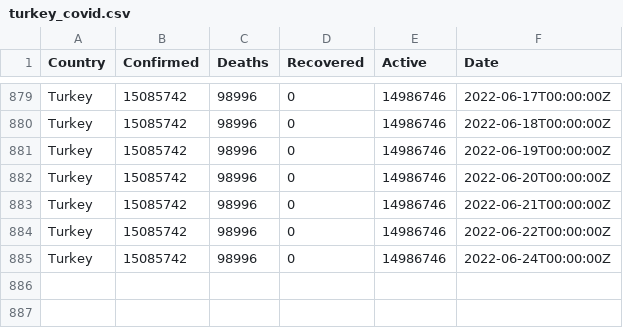
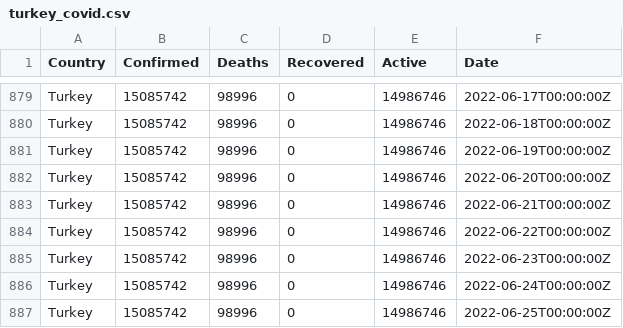
Before and after one commit to ocakhasan/fetch_covid_daily, a CSV file: turkey_covid.csv, drawn as a sheet; only a part is shown, gaps mark what is left out.

```diff
--- a/turkey_covid.csv
+++ b/turkey_covid.csv
@@ -884,2 +884,4 @@ Turkey,15085742,98996,0,14986746,2022-06-21T00:00:00Z
 Turkey,15085742,98996,0,14986746,2022-06-22T00:00:00Z
+Turkey,15085742,98996,0,14986746,2022-06-23T00:00:00Z
 Turkey,15085742,98996,0,14986746,2022-06-24T00:00:00Z
+Turkey,15085742,98996,0,14986746,2022-06-25T00:00:00Z
```
